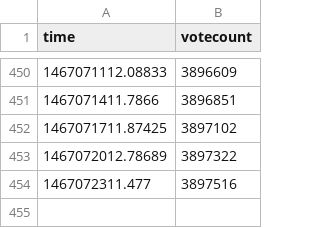
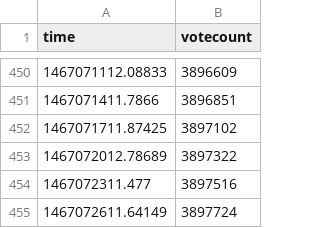
Before and after one commit to r0bis/ukEUvote, a CSV file: data/voteBdata.csv, drawn as a sheet; only a part is shown, gaps mark what is left out; the diff names each change by its address in the sheet, - before the commit and + after, or states it on an @@ line.

Commit message:
latest update

```diff
--- a/data/voteBdata.csv
+++ b/data/voteBdata.csv
+row 455: 1467072611.64149 | 3897724
```
